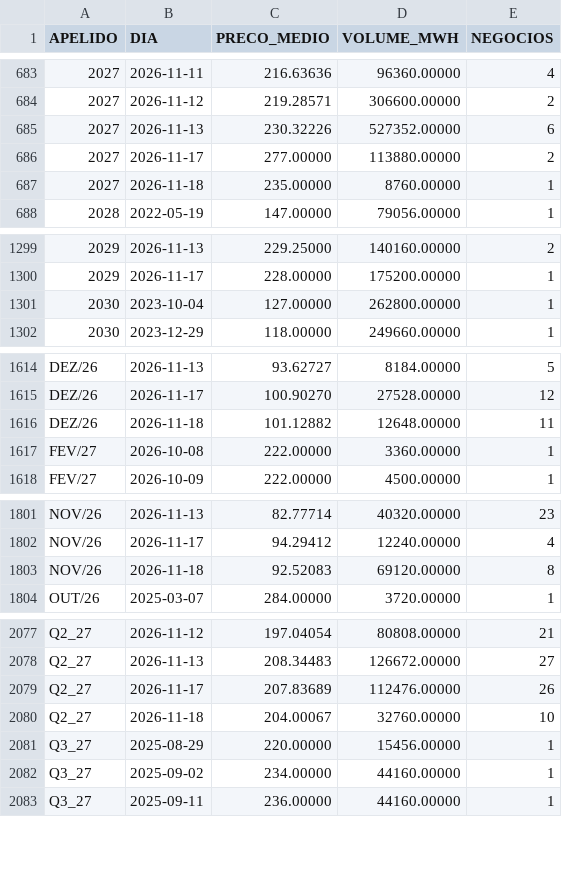
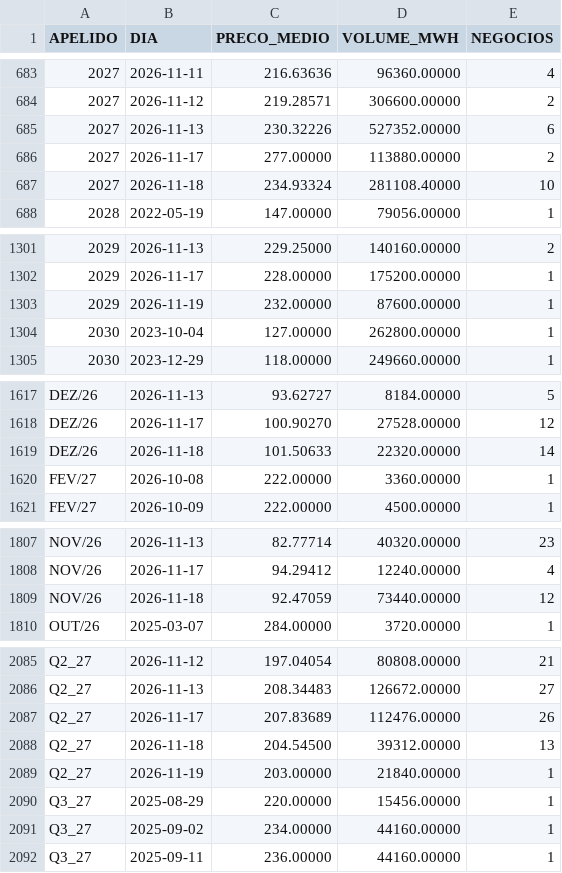
Before and after one commit to bernavice/ear-sin-automatico, a CSV file: dados/precos_mercado_diario.csv, drawn as a sheet; only a part is shown, gaps mark what is left out; the diff covers the shown part only.

```diff
--- a/dados/precos_mercado_diario.csv
+++ b/dados/precos_mercado_diario.csv
@@ -686,3 +686,3 @@
 2027,2026-11-17,277.00000,113880.00000,2
-2027,2026-11-18,235.00000,8760.00000,1
+2027,2026-11-18,234.93324,281108.40000,10
 2028,2022-05-19,147.00000,79056.00000,1
@@ -1300,2 +1302,3 @@
 2029,2026-11-17,228.00000,175200.00000,1
+2029,2026-11-19,232.00000,87600.00000,1
 2030,2023-10-04,127.00000,262800.00000,1
@@ -1615,3 +1618,3 @@ DEZ/26,2026-11-13,93.62727,8184.00000,5
 DEZ/26,2026-11-17,100.90270,27528.00000,12
-DEZ/26,2026-11-18,101.12882,12648.00000,11
+DEZ/26,2026-11-18,101.50633,22320.00000,14
 FEV/27,2026-10-08,222.00000,3360.00000,1
@@ -1802,3 +1808,3 @@ NOV/26,2026-11-13,82.77714,40320.00000,23
 NOV/26,2026-11-17,94.29412,12240.00000,4
-NOV/26,2026-11-18,92.52083,69120.00000,8
+NOV/26,2026-11-18,92.47059,73440.00000,12
 OUT/26,2025-03-07,284.00000,3720.00000,1
@@ -2079,3 +2087,4 @@ Q2_27,2026-11-13,208.34483,126672.00000,27
 Q2_27,2026-11-17,207.83689,112476.00000,26
-Q2_27,2026-11-18,204.00067,32760.00000,10
+Q2_27,2026-11-18,204.54500,39312.00000,13
+Q2_27,2026-11-19,203.00000,21840.00000,1
 Q3_27,2025-08-29,220.00000,15456.00000,1
```
Also changed, not shown: 7 added rows and 9 edited cells elsewhere in this file, 10 other files.
